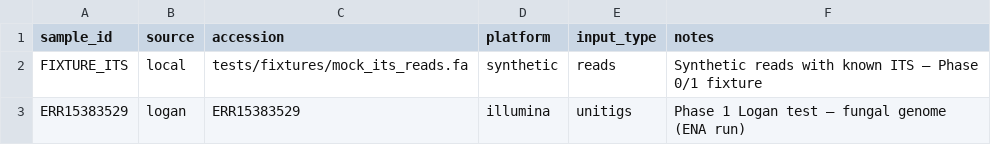
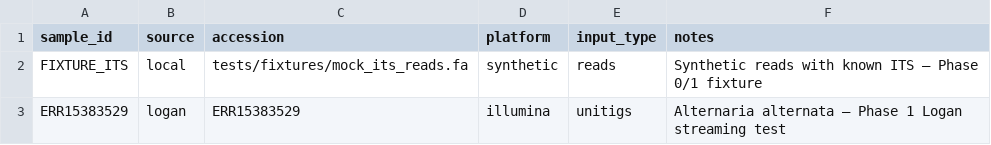
Before and after one commit to mycosomatic/endophynd, a CSV file: workflow/config/samplesheet.csv, drawn as a sheet.

```diff
--- a/workflow/config/samplesheet.csv
+++ b/workflow/config/samplesheet.csv
@@ -2,2 +2,2 @@ sample_id,source,accession,platform,input_type,notes
 FIXTURE_ITS,local,tests/fixtures/mock_its_reads.fa,synthetic,reads,Synthetic reads with known ITS — Phase 0/1 fixture
-ERR15383529,logan,ERR15383529,illumina,unitigs,Phase 1 Logan test — fungal genome (ENA run)
+ERR15383529,logan,ERR15383529,illumina,unitigs,Alternaria alternata — Phase 1 Logan streaming test
```
